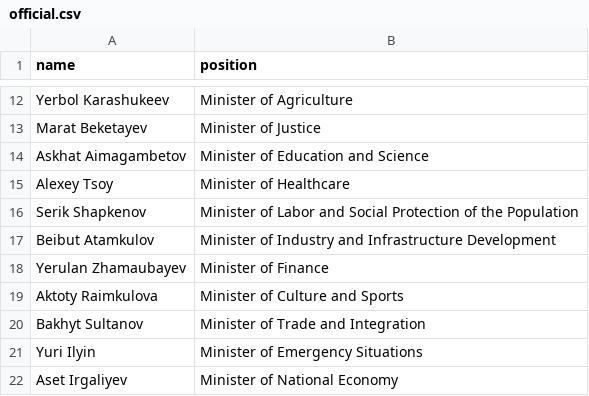
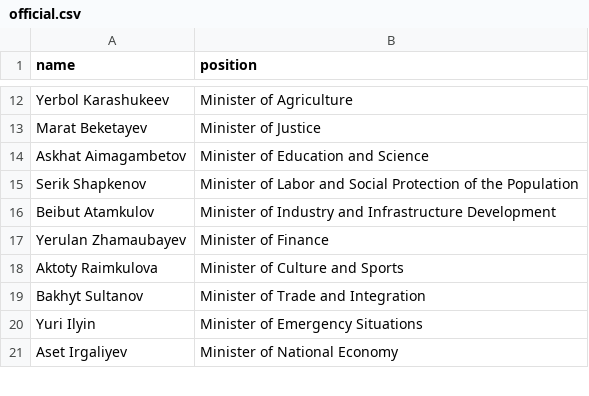
Before and after one commit to every-politician-scrapers/kazakhstan-cabinet, a CSV file: data/official.csv, drawn as a sheet; only a part is shown, gaps mark what is left out.

```diff
--- a/data/official.csv
+++ b/data/official.csv
@@ -14,3 +14,2 @@ Marat Beketayev,Minister of Justice
 Askhat Aimagambetov,Minister of Education and Science
-Alexey Tsoy,Minister of Healthcare
 Serik Shapkenov,Minister of Labor and Social Protection of the Population
```
Also changed, not shown: data/wikidata.csv.
